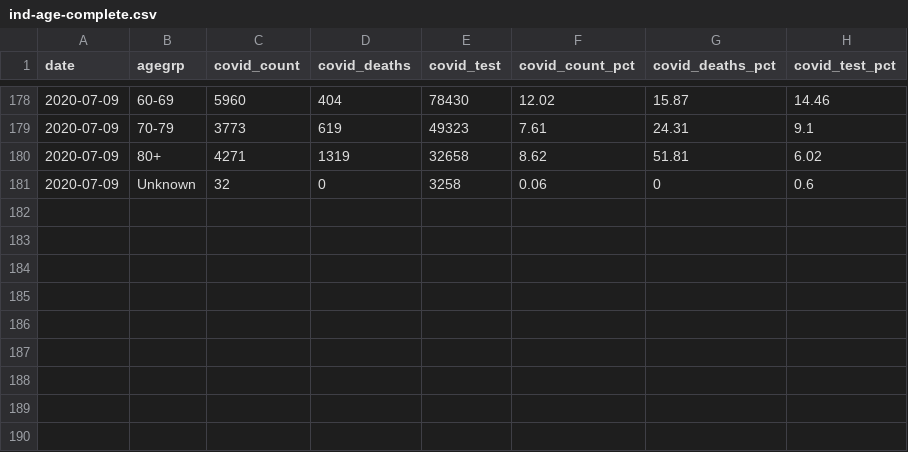
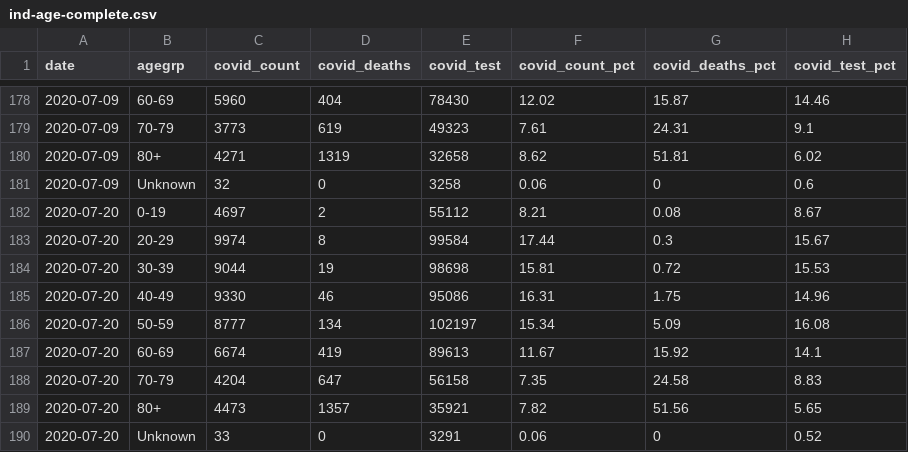
Before and after one commit to ercbk/Indiana-COVID-19-Tracker, a CSV file: data/ind-age-complete.csv, drawn as a sheet; only a part is shown, gaps mark what is left out; the diff names each change by its address in the sheet, - before the commit and + after, or states it on an @@ line.

```diff
--- a/data/ind-age-complete.csv
+++ b/data/ind-age-complete.csv
+row 182: 2020-07-20 | 0-19 | 4697 | 2 | 55112 | 8.21 | 0.08 | 8.67
+row 183: 2020-07-20 | 20-29 | 9974 | 8 | 99584 | 17.44 | 0.3 | 15.67
+row 184: 2020-07-20 | 30-39 | 9044 | 19 | 98698 | 15.81 | 0.72 | 15.53
+row 185: 2020-07-20 | 40-49 | 9330 | 46 | 95086 | 16.31 | 1.75 | 14.96
+row 186: 2020-07-20 | 50-59 | 8777 | 134 | 102197 | 15.34 | 5.09 | 16.08
+row 187: 2020-07-20 | 60-69 | 6674 | 419 | 89613 | 11.67 | 15.92 | 14.1
+row 188: 2020-07-20 | 70-79 | 4204 | 647 | 56158 | 7.35 | 24.58 | 8.83
+row 189: 2020-07-20 | 80+ | 4473 | 1357 | 35921 | 7.82 | 51.56 | 5.65
+row 190: 2020-07-20 | Unknown | 33 | 0 | 3291 | 0.06 | 0 | 0.52
```
Also changed, not shown: data/beds-vents-complete.csv, data/ind-race-complete.csv, 6 other files.
